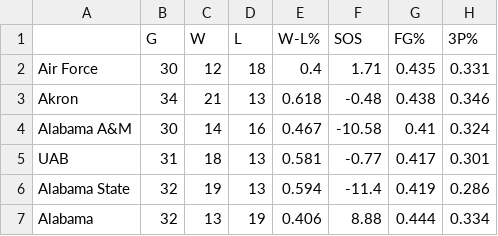
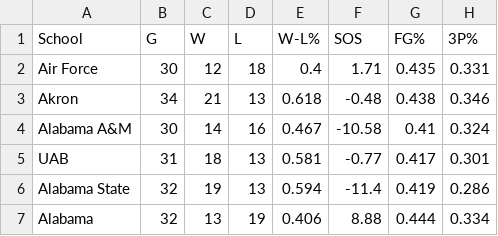
Before and after one commit to jdavis123/Final-Project---Working, a CSV file: 2013.stats.csv, drawn as a sheet; only a part is shown; the diff names each change by its address in the sheet, - before the commit and + after, or states it on an @@ line.

```diff
--- a/2013.stats.csv
+++ b/2013.stats.csv
-A1: (empty)
+A1: School
```
Also changed, not shown: 1 other file.
